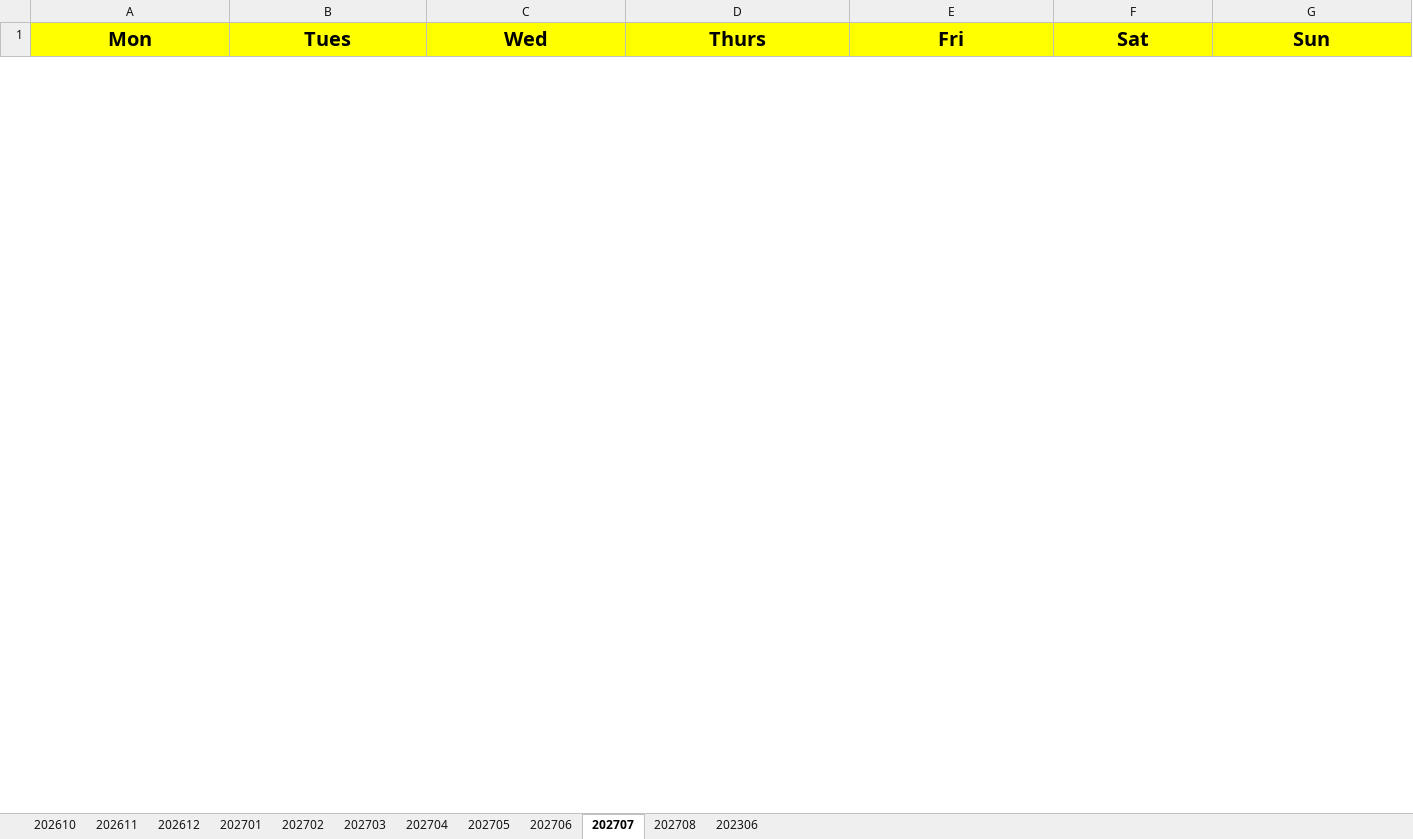
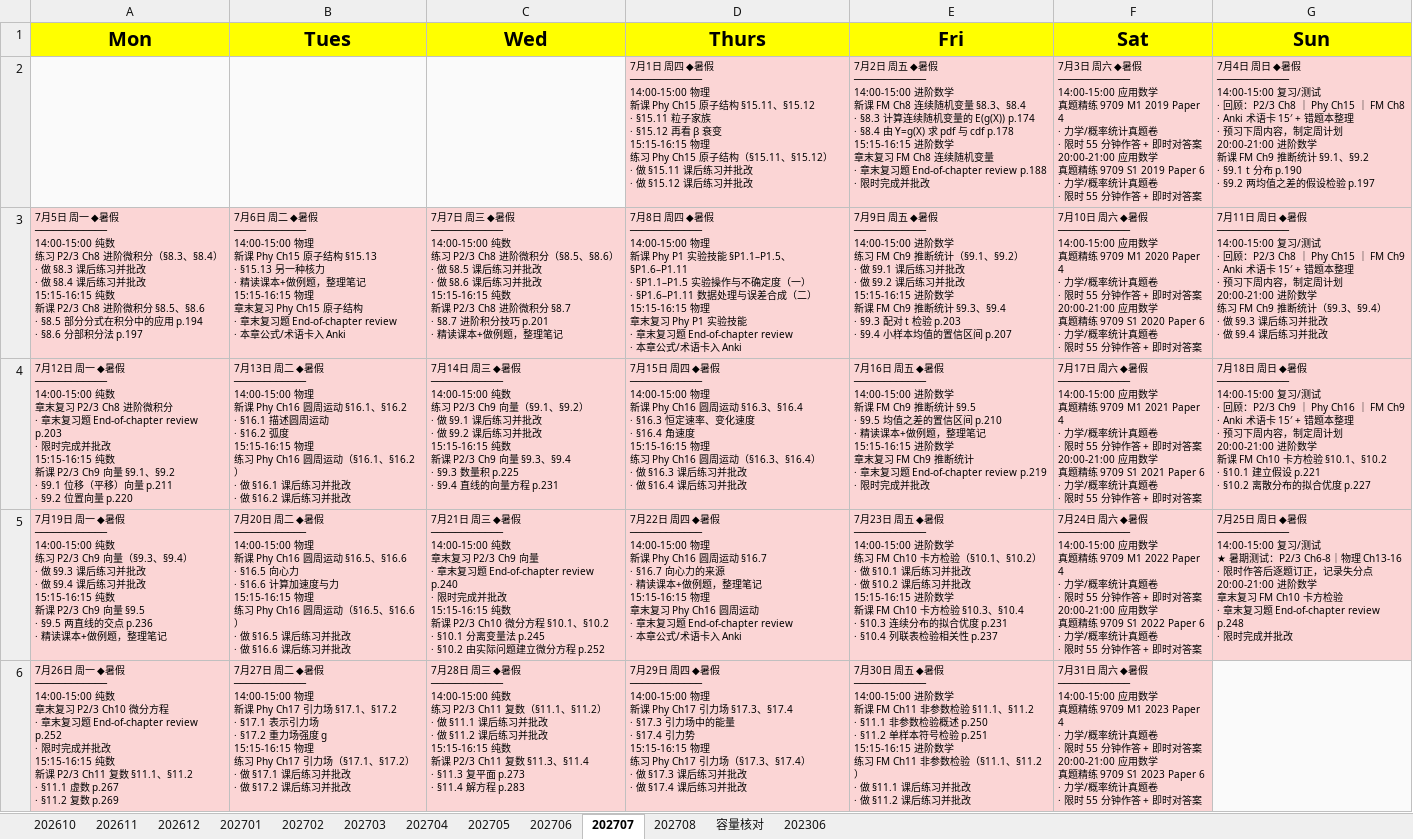
Before and after one commit to RenataZero0/StudyCompanion, an Excel workbook: StudyCompanionAndroid/assets/Schedule.xlsx, sheet 202707, drawn as a sheet; only a part is shown; values as stored, in another font and other column widths than the file's, no borders; ↵ is a line break in a cell; the diff covers the shown part only; the diff names each change by its address in the sheet, - before the commit and + after, or states it on an @@ line.

```diff
--- a/StudyCompanionAndroid/assets/Schedule.xlsx (sheet 202707)
+++ b/StudyCompanionAndroid/assets/Schedule.xlsx (sheet 202707)
+sheet tab: 容量核对
+row 2:  |  |  | 7月1日 周四 ◆暑假 ↵ ──────────── ↵ 14:00-15:00 物理 ↵ 新课 Phy Ch15 原子结构 §15.11、§15.12 ↵ · §15.11 粒子家族 ↵ · §15.12 再看 β 衰变 ↵ 15:15-16:15 物理 ↵ 练习 Phy Ch15 原子结构（§15.11、§15.12） ↵ · 做 §15.11 课后练习并批改 ↵ · 做 §15.12 课后练习并批改 | 7月2日 周五 ◆暑假 ↵ ──────────── ↵ 14:00-15:00 进阶数学 ↵ 新课 FM Ch8 连续随机变量 §8.3、§8.4 ↵ · §8.3 计算连续随机变量的 E(g(X)) p.174 ↵ · §8.4 由 Y=g(X) 求 pdf 与 cdf p.178 ↵ 15:15-16:15 进阶数学 ↵ 章末复习 FM Ch8 连续随机变量 ↵ · 章末复习题 End-of-chapter review p.188 ↵ · 限时完成并批改 | 7月3日 周六 ◆暑假 ↵ ──────────── ↵ 14:00-15:00 应用数学 ↵ 真题精练 9709 M1 2019 Paper 4 ↵ · 力学/概率统计真题卷 ↵ · 限时 55 分钟作答 + 即时对答案 ↵ 20:00-21:00 应用数学 ↵ 真题精练 9709 S1 2019 Paper 6 ↵ · 力学/概率统计真题卷 ↵ · 限时 55 分钟作答 + 即时对答案 | 7月4日 周日 ◆暑假 ↵ ──────────── ↵ 14:00-15:00 复习/测试 ↵ · 回顾：P2/3 Ch8 ｜ Phy Ch15 ｜ FM Ch8 ↵ · Anki 术语卡 15′ + 错题本整理 ↵ · 预习下周内容，制定周计划 ↵ 20:00-21:00 进阶数学 ↵ 新课 FM Ch9 推断统计 §9.1、§9.2 ↵ · §9.1 t 分布 p.190 ↵ · §9.2 两均值之差的假设检验 p.197
+row 3: 7月5日 周一 ◆暑假 ↵ ──────────── ↵ 14:00-15:00 纯数 ↵ 练习 P2/3 Ch8 进阶微积分（§8.3、§8.4） ↵ · 做 §8.3 课后练习并批改 ↵ · 做 §8.4 课后练习并批改 ↵ 15:15-16:15 纯数 ↵ 新课 P2/3 Ch8 进阶微积分 §8.5、§8.6 ↵ · §8.5 部分分式在积分中的应用 p.194 ↵ · §8.6 分部积分法 p.197 | 7月6日 周二 ◆暑假 ↵ ──────────── ↵ 14:00-15:00 物理 ↵ 新课 Phy Ch15 原子结构 §15.13 ↵ · §15.13 另一种核力 ↵ · 精读课本+做例题，整理笔记 ↵ 15:15-16:15 物理 ↵ 章末复习 Phy Ch15 原子结构 ↵ · 章末复习题 End-of-chapter review ↵ · 本章公式/术语卡入 Anki | 7月7日 周三 ◆暑假 ↵ ──────────── ↵ 14:00-15:00 纯数 ↵ 练习 P2/3 Ch8 进阶微积分（§8.5、§8.6） ↵ · 做 §8.5 课后练习并批改 ↵ · 做 §8.6 课后练习并批改 ↵ 15:15-16:15 纯数 ↵ 新课 P2/3 Ch8 进阶微积分 §8.7 ↵ · §8.7 进阶积分技巧 p.201 ↵ · 精读课本+做例题，整理笔记 | 7月8日 周四 ◆暑假 ↵ ──────────── ↵ 14:00-15:00 物理 ↵ 新课 Phy P1 实验技能 §P1.1–P1.5、§P1.6–P1.11 ↵ · §P1.1–P1.5 实验操作与不确定度（一） ↵ · §P1.6–P1.11 数据处理与误差合成（二） ↵ 15:15-16:15 物理 ↵ 章末复习 Phy P1 实验技能 ↵ · 章末复习题 End-of-chapter review ↵ · 本章公式/术语卡入 Anki | 7月9日 周五 ◆暑假 ↵ ──────────── ↵ 14:00-15:00 进阶数学 ↵ 练习 FM Ch9 推断统计（§9.1、§9.2） ↵ · 做 §9.1 课后练习并批改 ↵ · 做 §9.2 课后练习并批改 ↵ 15:15-16:15 进阶数学 ↵ 新课 FM Ch9 推断统计 §9.3、§9.4 ↵ · §9.3 配对 t 检验 p.203 ↵ · §9.4 小样本均值的置信区间 p.207 | 7月10日 周六 ◆暑假 ↵ ──────────── ↵ 14:00-15:00 应用数学 ↵ 真题精练 9709 M1 2020 Paper 4 ↵ · 力学/概率统计真题卷 ↵ · 限时 55 分钟作答 + 即时对答案 ↵ 20:00-21:00 应用数学 ↵ 真题精练 9709 S1 2020 Paper 6 ↵ · 力学/概率统计真题卷 ↵ · 限时 55 分钟作答 + 即时对答案 | 7月11日 周日 ◆暑假 ↵ ──────────── ↵ 14:00-15:00 复习/测试 ↵ · 回顾：P2/3 Ch8 ｜ Phy Ch15 ｜ FM Ch9 ↵ · Anki 术语卡 15′ + 错题本整理 ↵ · 预习下周内容，制定周计划 ↵ 20:00-21:00 进阶数学 ↵ 练习 FM Ch9 推断统计（§9.3、§9.4） ↵ · 做 §9.3 课后练习并批改 ↵ · 做 §9.4 课后练习并批改
+row 4: 7月12日 周一 ◆暑假 ↵ ──────────── ↵ 14:00-15:00 纯数 ↵ 章末复习 P2/3 Ch8 进阶微积分 ↵ · 章末复习题 End-of-chapter review p.203 ↵ · 限时完成并批改 ↵ 15:15-16:15 纯数 ↵ 新课 P2/3 Ch9 向量 §9.1、§9.2 ↵ · §9.1 位移（平移）向量 p.211 ↵ · §9.2 位置向量 p.220 | 7月13日 周二 ◆暑假 ↵ ──────────── ↵ 14:00-15:00 物理 ↵ 新课 Phy Ch16 圆周运动 §16.1、§16.2 ↵ · §16.1 描述圆周运动 ↵ · §16.2 弧度 ↵ 15:15-16:15 物理 ↵ 练习 Phy Ch16 圆周运动（§16.1、§16.2） ↵ · 做 §16.1 课后练习并批改 ↵ · 做 §16.2 课后练习并批改 | 7月14日 周三 ◆暑假 ↵ ──────────── ↵ 14:00-15:00 纯数 ↵ 练习 P2/3 Ch9 向量（§9.1、§9.2） ↵ · 做 §9.1 课后练习并批改 ↵ · 做 §9.2 课后练习并批改 ↵ 15:15-16:15 纯数 ↵ 新课 P2/3 Ch9 向量 §9.3、§9.4 ↵ · §9.3 数量积 p.225 ↵ · §9.4 直线的向量方程 p.231 | 7月15日 周四 ◆暑假 ↵ ──────────── ↵ 14:00-15:00 物理 ↵ 新课 Phy Ch16 圆周运动 §16.3、§16.4 ↵ · §16.3 恒定速率、变化速度 ↵ · §16.4 角速度 ↵ 15:15-16:15 物理 ↵ 练习 Phy Ch16 圆周运动（§16.3、§16.4） ↵ · 做 §16.3 课后练习并批改 ↵ · 做 §16.4 课后练习并批改 | 7月16日 周五 ◆暑假 ↵ ──────────── ↵ 14:00-15:00 进阶数学 ↵ 新课 FM Ch9 推断统计 §9.5 ↵ · §9.5 均值之差的置信区间 p.210 ↵ · 精读课本+做例题，整理笔记 ↵ 15:15-16:15 进阶数学 ↵ 章末复习 FM Ch9 推断统计 ↵ · 章末复习题 End-of-chapter review p.219 ↵ · 限时完成并批改 | 7月17日 周六 ◆暑假 ↵ ──────────── ↵ 14:00-15:00 应用数学 ↵ 真题精练 9709 M1 2021 Paper 4 ↵ · 力学/概率统计真题卷 ↵ · 限时 55 分钟作答 + 即时对答案 ↵ 20:00-21:00 应用数学 ↵ 真题精练 9709 S1 2021 Paper 6 ↵ · 力学/概率统计真题卷 ↵ · 限时 55 分钟作答 + 即时对答案 | 7月18日 周日 ◆暑假 ↵ ──────────── ↵ 14:00-15:00 复习/测试 ↵ · 回顾：P2/3 Ch9 ｜ Phy Ch16 ｜ FM Ch9 ↵ · Anki 术语卡 15′ + 错题本整理 ↵ · 预习下周内容，制定周计划 ↵ 20:00-21:00 进阶数学 ↵ 新课 FM Ch10 卡方检验 §10.1、§10.2 ↵ · §10.1 建立假设 p.221 ↵ · §10.2 离散分布的拟合优度 p.227
+row 5: 7月19日 周一 ◆暑假 ↵ ──────────── ↵ 14:00-15:00 纯数 ↵ 练习 P2/3 Ch9 向量（§9.3、§9.4） ↵ · 做 §9.3 课后练习并批改 ↵ · 做 §9.4 课后练习并批改 ↵ 15:15-16:15 纯数 ↵ 新课 P2/3 Ch9 向量 §9.5 ↵ · §9.5 两直线的交点 p.236 ↵ · 精读课本+做例题，整理笔记 | 7月20日 周二 ◆暑假 ↵ ──────────── ↵ 14:00-15:00 物理 ↵ 新课 Phy Ch16 圆周运动 §16.5、§16.6 ↵ · §16.5 向心力 ↵ · §16.6 计算加速度与力 ↵ 15:15-16:15 物理 ↵ 练习 Phy Ch16 圆周运动（§16.5、§16.6） ↵ · 做 §16.5 课后练习并批改 ↵ · 做 §16.6 课后练习并批改 | 7月21日 周三 ◆暑假 ↵ ──────────── ↵ 14:00-15:00 纯数 ↵ 章末复习 P2/3 Ch9 向量 ↵ · 章末复习题 End-of-chapter review p.240 ↵ · 限时完成并批改 ↵ 15:15-16:15 纯数 ↵ 新课 P2/3 Ch10 微分方程 §10.1、§10.2 ↵ · §10.1 分离变量法 p.245 ↵ · §10.2 由实际问题建立微分方程 p.252 | 7月22日 周四 ◆暑假 ↵ ──────────── ↵ 14:00-15:00 物理 ↵ 新课 Phy Ch16 圆周运动 §16.7 ↵ · §16.7 向心力的来源 ↵ · 精读课本+做例题，整理笔记 ↵ 15:15-16:15 物理 ↵ 章末复习 Phy Ch16 圆周运动 ↵ · 章末复习题 End-of-chapter review ↵ · 本章公式/术语卡入 Anki | 7月23日 周五 ◆暑假 ↵ ──────────── ↵ 14:00-15:00 进阶数学 ↵ 练习 FM Ch10 卡方检验（§10.1、§10.2） ↵ · 做 §10.1 课后练习并批改 ↵ · 做 §10.2 课后练习并批改 ↵ 15:15-16:15 进阶数学 ↵ 新课 FM Ch10 卡方检验 §10.3、§10.4 ↵ · §10.3 连续分布的拟合优度 p.231 ↵ · §10.4 列联表检验相关性 p.237 | 7月24日 周六 ◆暑假 ↵ ──────────── ↵ 14:00-15:00 应用数学 ↵ 真题精练 9709 M1 2022 Paper 4 ↵ · 力学/概率统计真题卷 ↵ · 限时 55 分钟作答 + 即时对答案 ↵ 20:00-21:00 应用数学 ↵ 真题精练 9709 S1 2022 Paper 6 ↵ · 力学/概率统计真题卷 ↵ · 限时 55 分钟作答 + 即时对答案 | 7月25日 周日 ◆暑假 ↵ ──────────── ↵ 14:00-15:00 复习/测试 ↵ ★ 暑期测试：P2/3 Ch6-8｜物理 Ch13-16 ↵ · 限时作答后逐题订正，记录失分点 ↵ 20:00-21:00 进阶数学 ↵ 章末复习 FM Ch10 卡方检验 ↵ · 章末复习题 End-of-chapter review p.248 ↵ · 限时完成并批改
+row 6: 7月26日 周一 ◆暑假 ↵ ──────────── ↵ 14:00-15:00 纯数 ↵ 章末复习 P2/3 Ch10 微分方程 ↵ · 章末复习题 End-of-chapter review p.252 ↵ · 限时完成并批改 ↵ 15:15-16:15 纯数 ↵ 新课 P2/3 Ch11 复数 §11.1、§11.2 ↵ · §11.1 虚数 p.267 ↵ · §11.2 复数 p.269 | 7月27日 周二 ◆暑假 ↵ ──────────── ↵ 14:00-15:00 物理 ↵ 新课 Phy Ch17 引力场 §17.1、§17.2 ↵ · §17.1 表示引力场 ↵ · §17.2 重力场强度 g ↵ 15:15-16:15 物理 ↵ 练习 Phy Ch17 引力场（§17.1、§17.2） ↵ · 做 §17.1 课后练习并批改 ↵ · 做 §17.2 课后练习并批改 | 7月28日 周三 ◆暑假 ↵ ──────────── ↵ 14:00-15:00 纯数 ↵ 练习 P2/3 Ch11 复数（§11.1、§11.2） ↵ · 做 §11.1 课后练习并批改 ↵ · 做 §11.2 课后练习并批改 ↵ 15:15-16:15 纯数 ↵ 新课 P2/3 Ch11 复数 §11.3、§11.4 ↵ · §11.3 复平面 p.273 ↵ · §11.4 解方程 p.283 | 7月29日 周四 ◆暑假 ↵ ──────────── ↵ 14:00-15:00 物理 ↵ 新课 Phy Ch17 引力场 §17.3、§17.4 ↵ · §17.3 引力场中的能量 ↵ · §17.4 引力势 ↵ 15:15-16:15 物理 ↵ 练习 Phy Ch17 引力场（§17.3、§17.4） ↵ · 做 §17.3 课后练习并批改 ↵ · 做 §17.4 课后练习并批改 | 7月30日 周五 ◆暑假 ↵ ──────────── ↵ 14:00-15:00 进阶数学 ↵ 新课 FM Ch11 非参数检验 §11.1、§11.2 ↵ · §11.1 非参数检验概述 p.250 ↵ · §11.2 单样本符号检验 p.251 ↵ 15:15-16:15 进阶数学 ↵ 练习 FM Ch11 非参数检验（§11.1、§11.2） ↵ · 做 §11.1 课后练习并批改 ↵ · 做 §11.2 课后练习并批改 | 7月31日 周六 ◆暑假 ↵ ──────────── ↵ 14:00-15:00 应用数学 ↵ 真题精练 9709 M1 2023 Paper 4 ↵ · 力学/概率统计真题卷 ↵ · 限时 55 分钟作答 + 即时对答案 ↵ 20:00-21:00 应用数学 ↵ 真题精练 9709 S1 2023 Paper 6 ↵ · 力学/概率统计真题卷 ↵ · 限时 55 分钟作答 + 即时对答案
```
Also changed, not shown: 5 removed rows elsewhere in this sheet, sheet 202703, sheet 202708, sheet 202706, sheet 202705, sheet 202702, sheet 202612, 4 more sheets, 1 other file.
